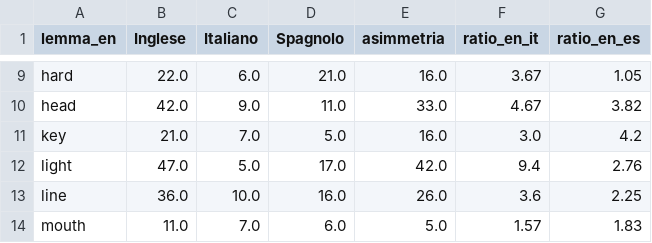
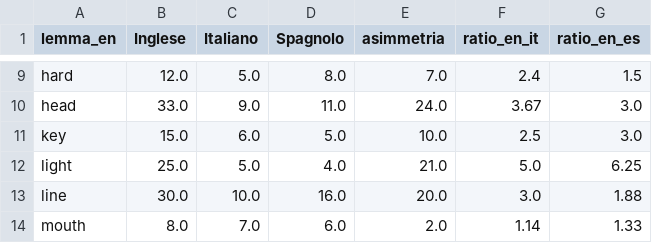
Before and after one commit to alez24/Unito-Magistrale-Informatica, a CSV file: TLN/Parte3DiCaro/asimmetrie.csv, drawn as a sheet; only a part is shown, gaps mark what is left out; the diff covers the shown part only; the diff names each change by its address in the sheet, - before the commit and + after, or states it on an @@ line.

```diff
--- a/TLN/Parte3DiCaro/asimmetrie.csv
+++ b/TLN/Parte3DiCaro/asimmetrie.csv
-B9 (Inglese): 22.0
+B9 (Inglese): 12.0
-C9 (Italiano): 6.0
+C9 (Italiano): 5.0
-D9 (Spagnolo): 21.0
+D9 (Spagnolo): 8.0
-E9 (asimmetria): 16.0
+E9 (asimmetria): 7.0
-F9 (ratio_en_it): 3.67
+F9 (ratio_en_it): 2.4
-G9 (ratio_en_es): 1.05
+G9 (ratio_en_es): 1.5
-B10 (Inglese): 42.0
+B10 (Inglese): 33.0
-E10 (asimmetria): 33.0
+E10 (asimmetria): 24.0
-F10 (ratio_en_it): 4.67
+F10 (ratio_en_it): 3.67
-G10 (ratio_en_es): 3.82
+G10 (ratio_en_es): 3.0
-B11 (Inglese): 21.0
+B11 (Inglese): 15.0
-C11 (Italiano): 7.0
+C11 (Italiano): 6.0
-E11 (asimmetria): 16.0
+E11 (asimmetria): 10.0
-F11 (ratio_en_it): 3.0
+F11 (ratio_en_it): 2.5
-G11 (ratio_en_es): 4.2
+G11 (ratio_en_es): 3.0
-B12 (Inglese): 47.0
+B12 (Inglese): 25.0
-D12 (Spagnolo): 17.0
+D12 (Spagnolo): 4.0
-E12 (asimmetria): 42.0
+E12 (asimmetria): 21.0
-F12 (ratio_en_it): 9.4
+F12 (ratio_en_it): 5.0
-G12 (ratio_en_es): 2.76
+G12 (ratio_en_es): 6.25
-B13 (Inglese): 36.0
+B13 (Inglese): 30.0
-E13 (asimmetria): 26.0
+E13 (asimmetria): 20.0
-F13 (ratio_en_it): 3.6
+F13 (ratio_en_it): 3.0
-G13 (ratio_en_es): 2.25
+G13 (ratio_en_es): 1.88
-B14 (Inglese): 11.0
+B14 (Inglese): 8.0
-E14 (asimmetria): 5.0
+E14 (asimmetria): 2.0
-F14 (ratio_en_it): 1.57
+F14 (ratio_en_it): 1.14
-G14 (ratio_en_es): 1.83
+G14 (ratio_en_es): 1.33
```
Also changed, not shown: 65 edited cells elsewhere in this file, TLN/Parte3DiCaro/risultati_polisemia.csv, 25 other files.
